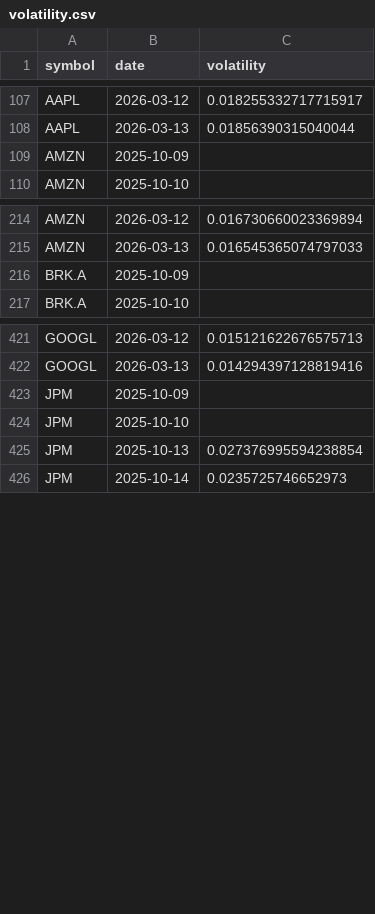
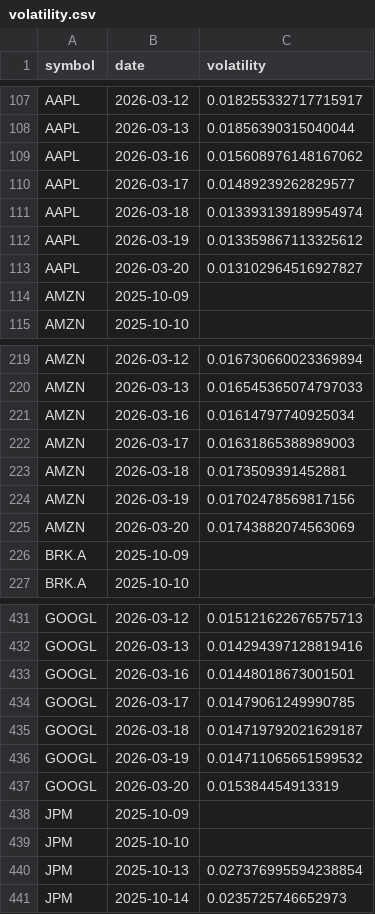
Before and after one commit to gamegtboyz/finance_data_platform, a CSV file: data/analytics/volatility.csv, drawn as a sheet; only a part is shown, gaps mark what is left out; the diff covers the shown part only.

```diff
--- a/data/analytics/volatility.csv
+++ b/data/analytics/volatility.csv
@@ -108,2 +108,7 @@ AAPL,2026-03-12,0.018255332717715917
 AAPL,2026-03-13,0.01856390315040044
+AAPL,2026-03-16,0.015608976148167062
+AAPL,2026-03-17,0.01489239262829577
+AAPL,2026-03-18,0.013393139189954974
+AAPL,2026-03-19,0.013359867113325612
+AAPL,2026-03-20,0.013102964516927827
 AMZN,2025-10-09,
@@ -215,2 +220,7 @@ AMZN,2026-03-12,0.016730660023369894
 AMZN,2026-03-13,0.016545365074797033
+AMZN,2026-03-16,0.01614797740925034
+AMZN,2026-03-17,0.01631865388989003
+AMZN,2026-03-18,0.0173509391452881
+AMZN,2026-03-19,0.01702478569817156
+AMZN,2026-03-20,0.01743882074563069
 BRK.A,2025-10-09,
@@ -422,2 +432,7 @@ GOOGL,2026-03-12,0.015121622676575713
 GOOGL,2026-03-13,0.014294397128819416
+GOOGL,2026-03-16,0.01448018673001501
+GOOGL,2026-03-17,0.01479061249990785
+GOOGL,2026-03-18,0.014719792021629187
+GOOGL,2026-03-19,0.014711065651599532
+GOOGL,2026-03-20,0.015384454913319
 JPM,2025-10-09,
```
Also changed, not shown: 10 added rows elsewhere in this file, data/analytics/cumulative_return.csv, data/analytics/daily_returns.csv, 1 other file.
